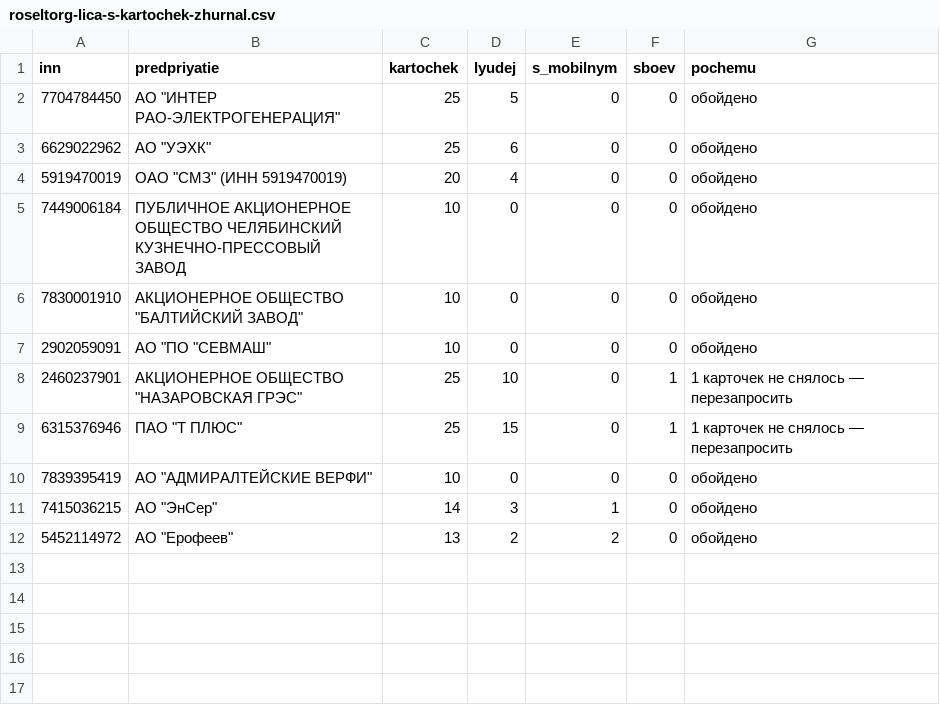
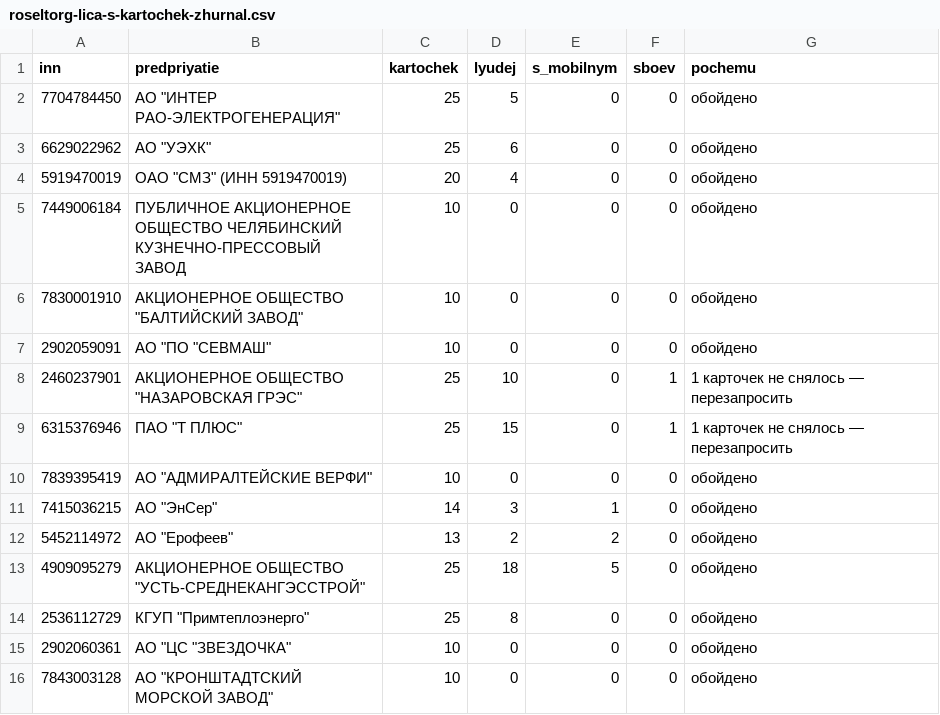
Before and after one commit to kirillrand4-alt/avto, a CSV file: seo-texts/engineers-lens/centro/roseltorg-lica-s-kartochek-zhurnal.csv, drawn as a sheet.

```diff
--- a/seo-texts/engineers-lens/centro/roseltorg-lica-s-kartochek-zhurnal.csv
+++ b/seo-texts/engineers-lens/centro/roseltorg-lica-s-kartochek-zhurnal.csv
@@ -12 +12,5 @@
 5452114972;"АО ""Ерофеев""";13;2;2;0;обойдено
+4909095279;"АКЦИОНЕРНОЕ ОБЩЕСТВО ""УСТЬ-СРЕДНЕКАНГЭССТРОЙ""";25;18;5;0;обойдено
+2536112729;"КГУП ""Примтеплоэнерго""";25;8;0;0;обойдено
+2902060361;"АО ""ЦС ""ЗВЕЗДОЧКА""";10;0;0;0;обойдено
+7843003128;"АО ""КРОНШТАДТСКИЙ МОРСКОЙ ЗАВОД""";10;0;0;0;обойдено
```
Also changed, not shown: seo-texts/engineers-lens/centro/ZAMER-kontaktov-na-kartochkah.csv, seo-texts/engineers-lens/centro/etpgpb-lica-zhurnal.csv, 5 other files.
